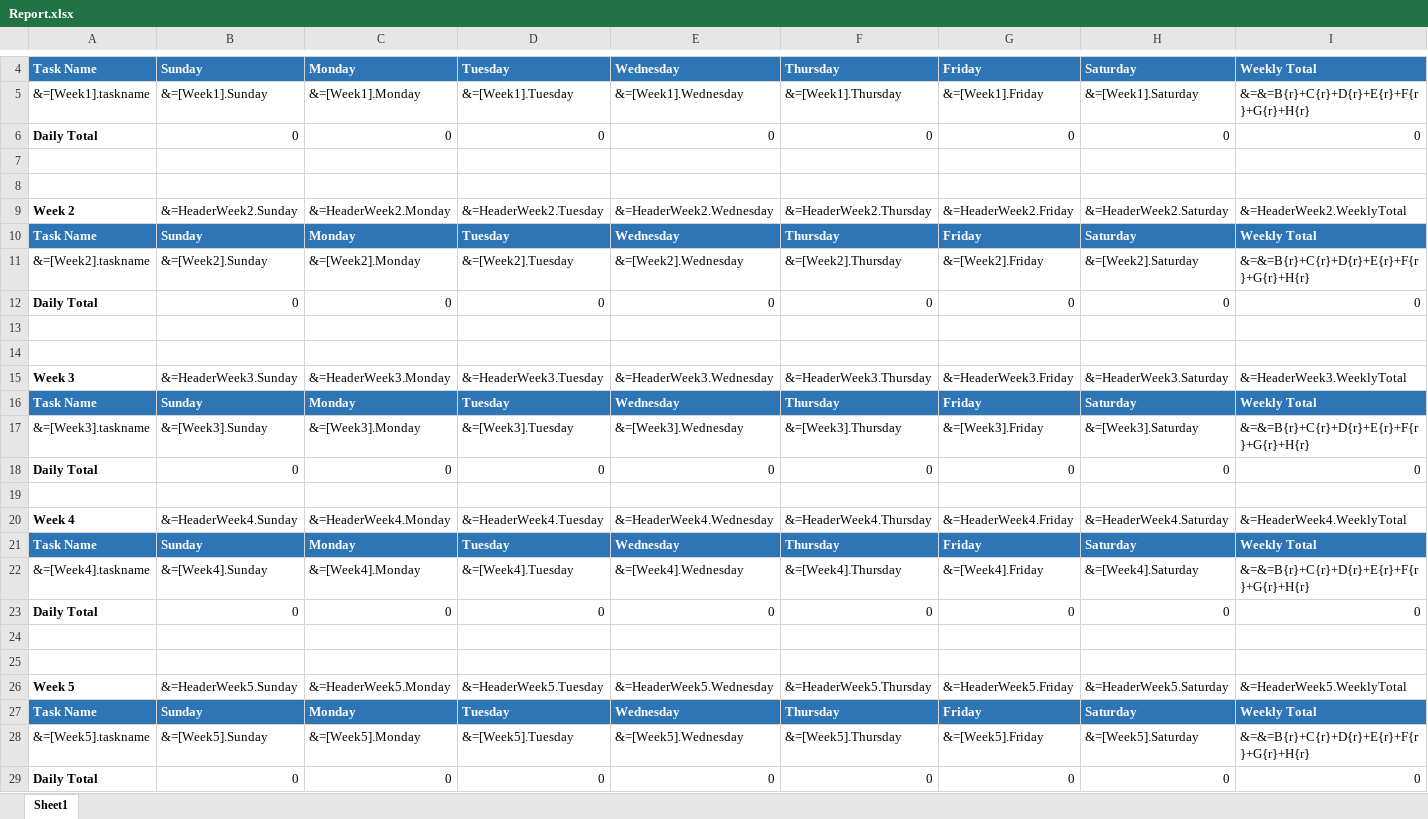
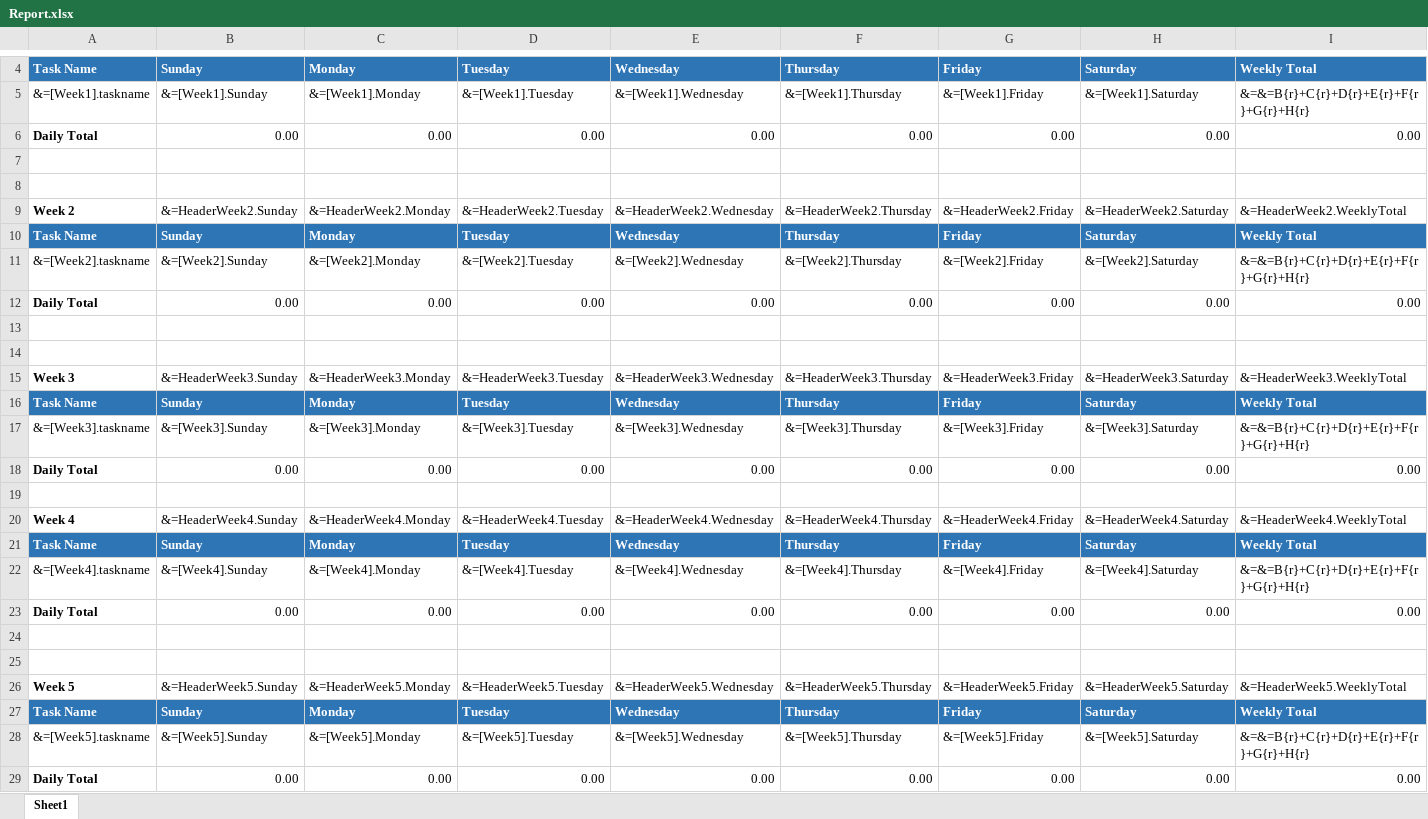
Before and after one commit to darktemplercraft/TimePlayer2, an Excel workbook: TaskPlayer2/Templates/Report.xlsx, sheet Sheet1, drawn as a sheet; only a part is shown, gaps mark what is left out; values as stored, in another font and other column widths than the file's, no borders; removed rows and columns are numbered as before the commit, all else as after; the diff names each change by its address in the sheet, - before the commit and + after, or states it on an @@ line.

Commit message:
Added Icon and UI change. Fix the decimal on the export and correct time calculations.
git-svn-id: https://subversion.assembla.com/svn/crm-2013-enterprise-upgrade/trunk/TaskPlayer2@2844 9f9238a3-a6ea-41cf-ad09-a3c91983eb18

```diff
--- a/TaskPlayer2/Templates/Report.xlsx (sheet Sheet1)
+++ b/TaskPlayer2/Templates/Report.xlsx (sheet Sheet1)
-row 6: Daily Total | 0 | 0 | 0 | 0 | 0 | 0 | 0 | 0
+row 6: Daily Total | 0.00 | 0.00 | 0.00 | 0.00 | 0.00 | 0.00 | 0.00 | 0.00
-row 12: Daily Total | 0 | 0 | 0 | 0 | 0 | 0 | 0 | 0
+row 12: Daily Total | 0.00 | 0.00 | 0.00 | 0.00 | 0.00 | 0.00 | 0.00 | 0.00
-row 18: Daily Total | 0 | 0 | 0 | 0 | 0 | 0 | 0 | 0
+row 18: Daily Total | 0.00 | 0.00 | 0.00 | 0.00 | 0.00 | 0.00 | 0.00 | 0.00
-row 23: Daily Total | 0 | 0 | 0 | 0 | 0 | 0 | 0 | 0
+row 23: Daily Total | 0.00 | 0.00 | 0.00 | 0.00 | 0.00 | 0.00 | 0.00 | 0.00
-row 29: Daily Total | 0 | 0 | 0 | 0 | 0 | 0 | 0 | 0
+row 29: Daily Total | 0.00 | 0.00 | 0.00 | 0.00 | 0.00 | 0.00 | 0.00 | 0.00
```
Also changed, not shown: 18 other files.
